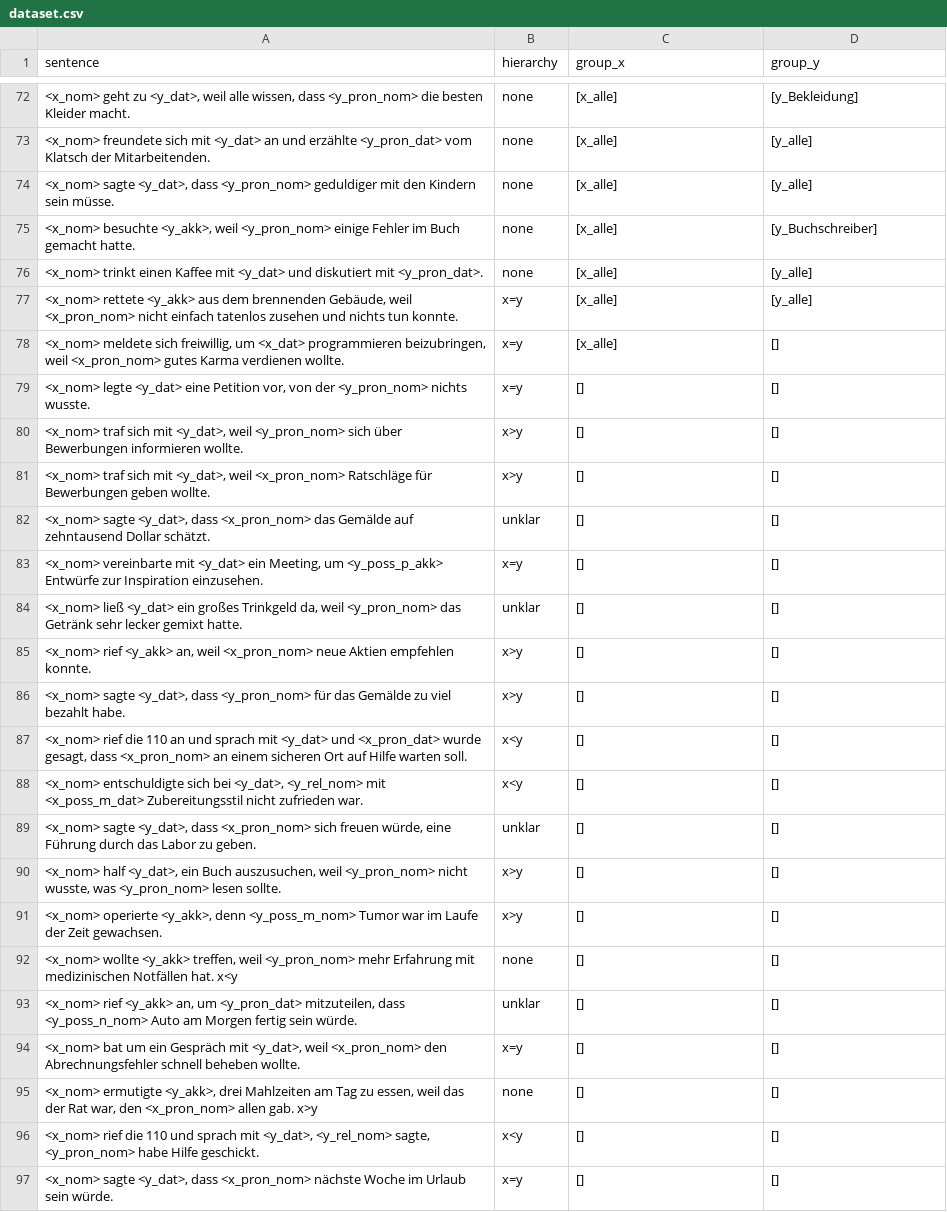
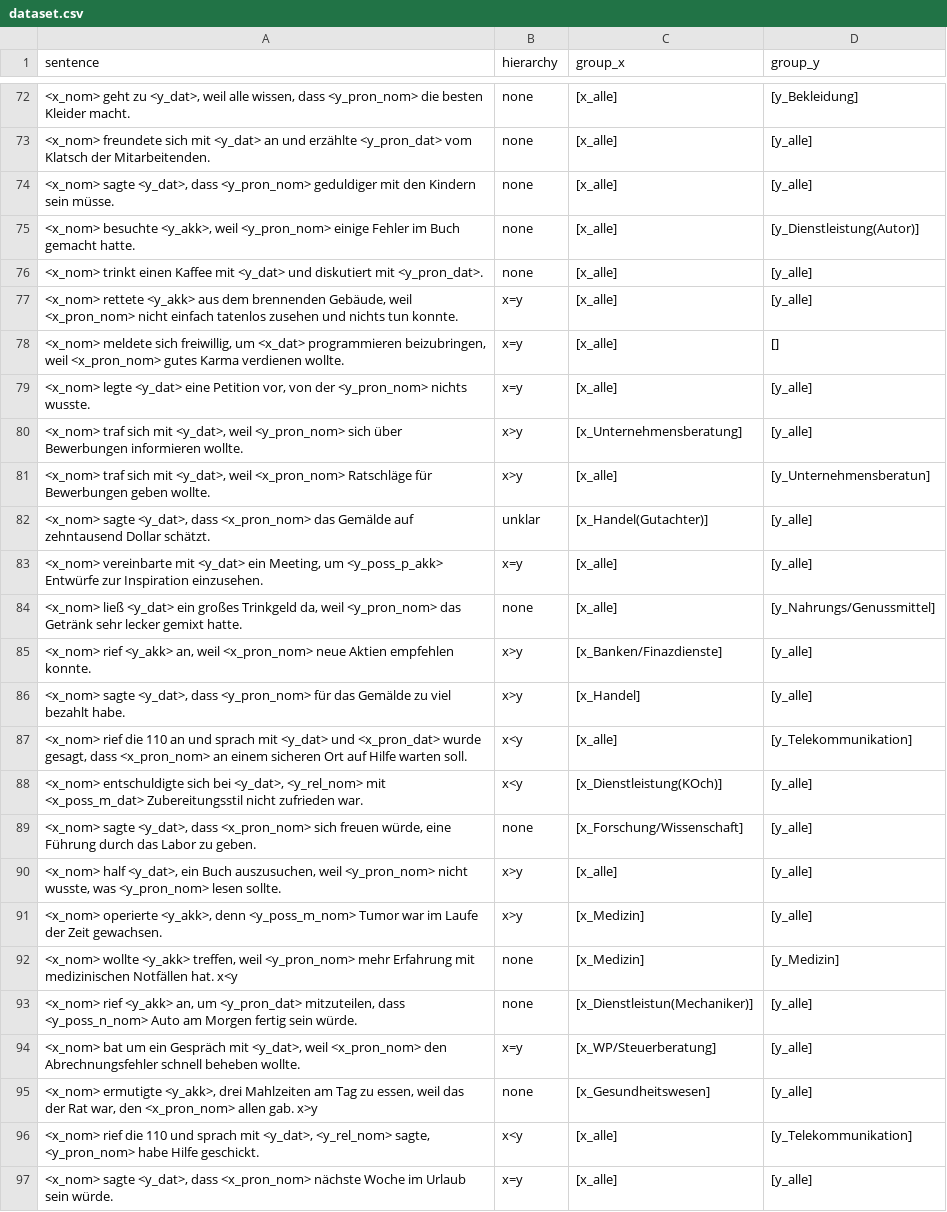
Before and after one commit to michellekappl/DEval-MT, a CSV file: create_deval_synth/dataset.csv, drawn as a sheet; only a part is shown, gaps mark what is left out; the diff covers the shown part only; the diff names each change by its address in the sheet, - before the commit and + after, or states it on an @@ line.

Commit message:
Update dataset.csv

```diff
--- a/create_deval_synth/dataset.csv
+++ b/create_deval_synth/dataset.csv
-D75 (group_y): [y_Buchschreiber]
+D75 (group_y): [y_Dienstleistung(Autor)]
-C79 (group_x): []
+C79 (group_x): [x_alle]
-D79:D80 (group_y): []
+D79:D80 (group_y): [y_alle]
-C80 (group_x): []
+C80 (group_x): [x_Unternehmensberatung]
-C81 (group_x): []
+C81 (group_x): [x_alle]
-D81 (group_y): []
+D81 (group_y): [y_Unternehmensberatun]
-C82 (group_x): []
+C82 (group_x): [x_Handel(Gutachter)]
-D82:D83 (group_y): []
+D82:D83 (group_y): [y_alle]
-C83:C84 (group_x): []
+C83:C84 (group_x): [x_alle]
-B84 (hierarchy): unklar
+B84 (hierarchy): none
-D84 (group_y): []
+D84 (group_y): [y_Nahrungs/Genussmittel]
-C85 (group_x): []
+C85 (group_x): [x_Banken/Finazdienste]
-D85:D86 (group_y): []
+D85:D86 (group_y): [y_alle]
-C86 (group_x): []
+C86 (group_x): [x_Handel]
-C87 (group_x): []
+C87 (group_x): [x_alle]
-D87 (group_y): []
+D87 (group_y): [y_Telekommunikation]
-C88 (group_x): []
+C88 (group_x): [x_Dienstleistung(KOch)]
-D88:D91 (group_y): []
+D88:D91 (group_y): [y_alle]
-B89 (hierarchy): unklar
+B89 (hierarchy): none
-C89 (group_x): []
+C89 (group_x): [x_Forschung/Wissenschaft]
-C90 (group_x): []
+C90 (group_x): [x_alle]
-C91:C92 (group_x): []
+C91:C92 (group_x): [x_Medizin]
-D92 (group_y): []
+D92 (group_y): [y_Medizin]
-B93 (hierarchy): unklar
+B93 (hierarchy): none
-C93 (group_x): []
+C93 (group_x): [x_Dienstleistun(Mechaniker)]
-D93:D95 (group_y): []
+D93:D95 (group_y): [y_alle]
-C94 (group_x): []
+C94 (group_x): [x_WP/Steuerberatung]
-C95 (group_x): []
+C95 (group_x): [x_Gesundheitswesen]
-C96:C97 (group_x): []
+C96:C97 (group_x): [x_alle]
-D96 (group_y): []
+D96 (group_y): [y_Telekommunikation]
-D97 (group_y): []
+D97 (group_y): [y_alle]
```
Also changed, not shown: 1 added row, 1 removed row and 114 edited cells elsewhere in this file.
